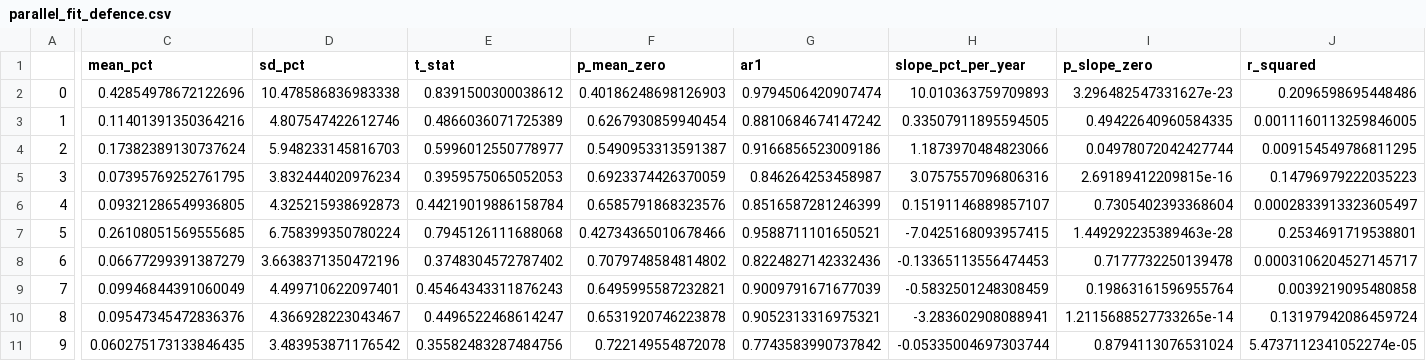
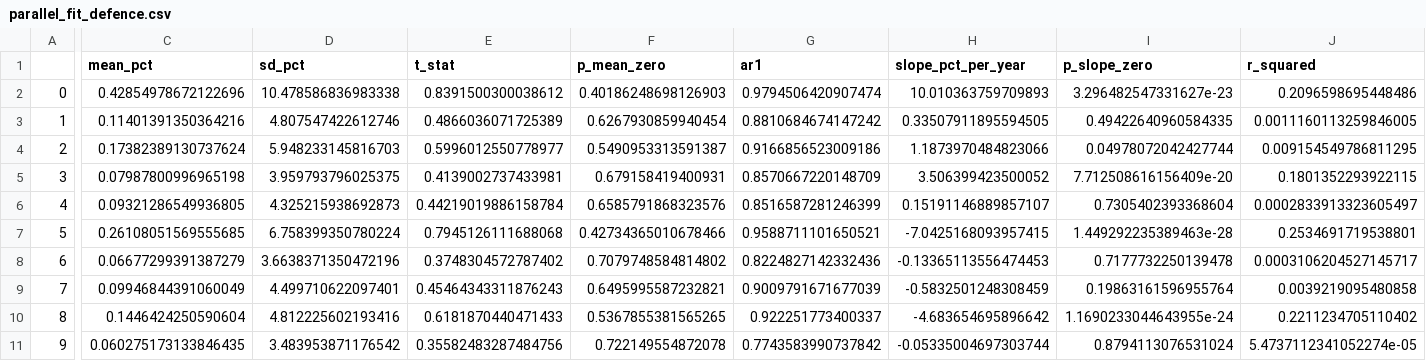
Before and after one commit to ElvisCasco/Brent_Analysis, a CSV file: data/validation/parallel_fit_defence.csv, drawn as a sheet; only a part is shown, gaps mark what is left out; the diff names each change by its address in the sheet, - before the commit and + after, or states it on an @@ line.

```diff
--- a/data/validation/parallel_fit_defence.csv
+++ b/data/validation/parallel_fit_defence.csv
-C5 (mean_pct): 0.07395769252761795
+C5 (mean_pct): 0.07987800996965198
-D5 (sd_pct): 3.832444020976234
+D5 (sd_pct): 3.959793796025375
-E5 (t_stat): 0.3959575065052053
+E5 (t_stat): 0.4139002737433981
-F5 (p_mean_zero): 0.6923374426370059
+F5 (p_mean_zero): 0.679158419400931
-G5 (ar1): 0.846264253458987
+G5 (ar1): 0.8570667220148709
-H5 (slope_pct_per_year): 3.0757557096806316
+H5 (slope_pct_per_year): 3.506399423500052
-I5 (p_slope_zero): 2.69189412209815e-16
+I5 (p_slope_zero): 7.712508616156409e-20
-J5 (r_squared): 0.14796979222035223
+J5 (r_squared): 0.1801352293922115
-C10 (mean_pct): 0.09547345472836376
+C10 (mean_pct): 0.1446424250590604
-D10 (sd_pct): 4.366928223043467
+D10 (sd_pct): 4.812225602193416
-E10 (t_stat): 0.4496522468614247
+E10 (t_stat): 0.6181870440471433
-F10 (p_mean_zero): 0.6531920746223878
+F10 (p_mean_zero): 0.5367855381565265
-G10 (ar1): 0.9052313316975321
+G10 (ar1): 0.922251773400337
-H10 (slope_pct_per_year): -3.283602908088941
+H10 (slope_pct_per_year): -4.683654695896642
-I10 (p_slope_zero): 1.2115688527733265e-14
+I10 (p_slope_zero): 1.1690233044643955e-24
-J10 (r_squared): 0.13197942086459724
+J10 (r_squared): 0.2211234705110402
```
Also changed, not shown: data/validation/moments_hormuz_xgboost.csv, data/validation/moments_russia_xgboost.csv, 3 other files.
